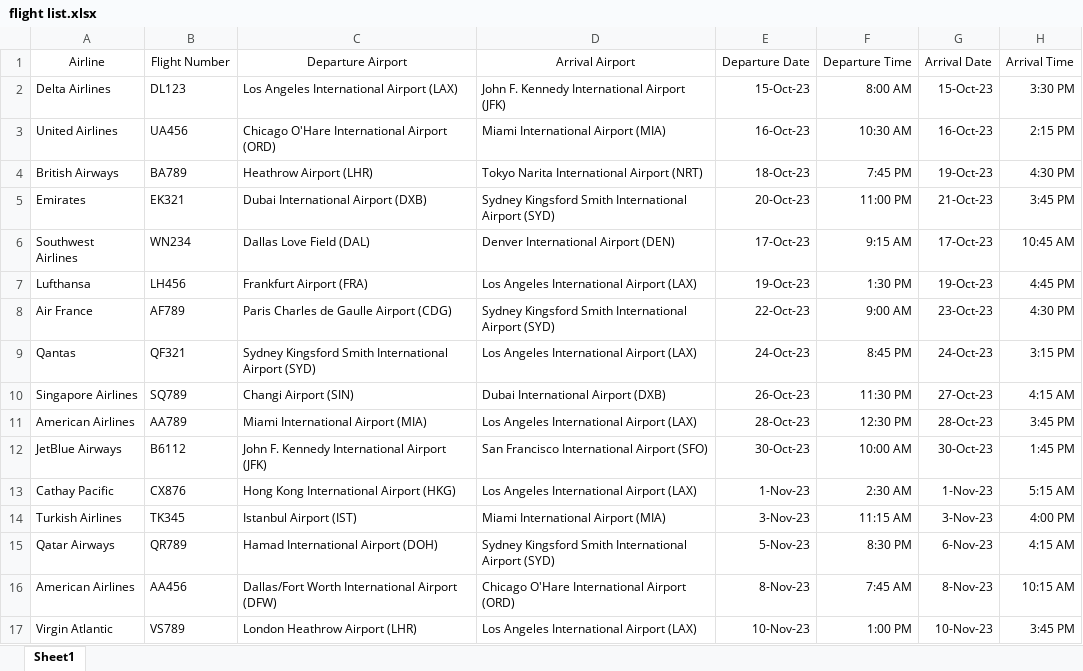
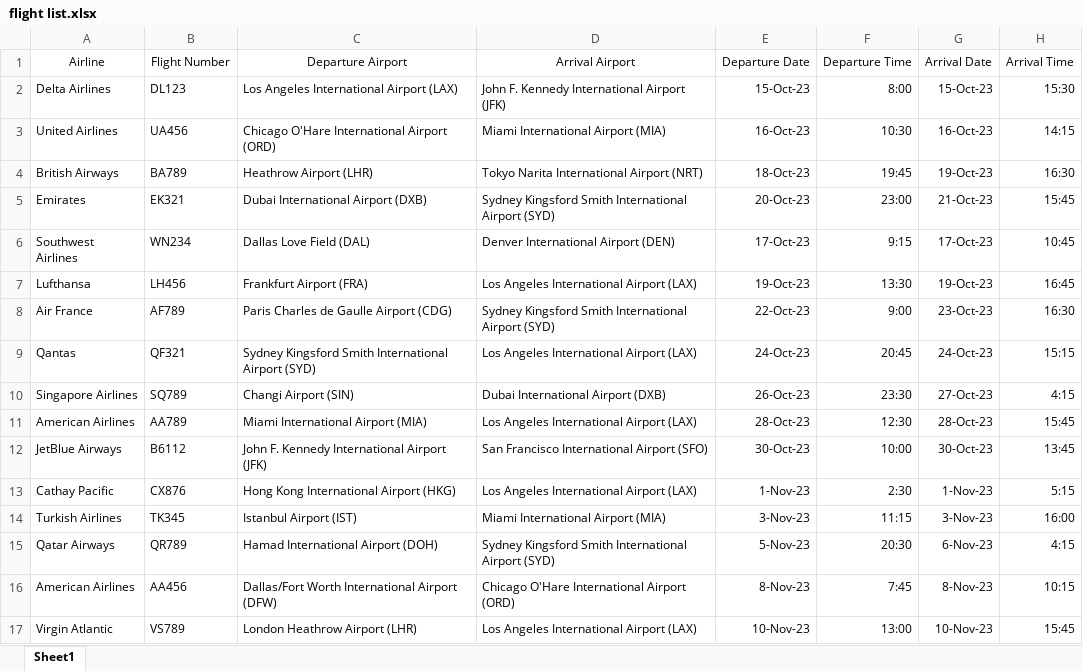
Before and after one commit to RobertDragneel/380Project, an Excel workbook: flight list.xlsx, sheet Sheet1, drawn as a sheet; only a part is shown; values as stored, in another font and other column widths than the file's, no borders; the diff covers the shown part only; the diff names each change by its address in the sheet, - before the commit and + after, or states it on an @@ line.

Commit message:
list time change and put data into arrays

```diff
--- a/flight list.xlsx (sheet Sheet1)
+++ b/flight list.xlsx (sheet Sheet1)
-F2: 8:00 AM
+F2: 8:00
-H2: 3:30 PM
+H2: 15:30
-F3: 10:30 AM
+F3: 10:30
-H3: 2:15 PM
+H3: 14:15
-F4: 7:45 PM
+F4: 19:45
-H4: 4:30 PM
+H4: 16:30
-F5: 11:00 PM
+F5: 23:00
-H5: 3:45 PM
+H5: 15:45
-F6: 9:15 AM
+F6: 9:15
-H6: 10:45 AM
+H6: 10:45
-F7: 1:30 PM
+F7: 13:30
-H7: 4:45 PM
+H7: 16:45
-F8: 9:00 AM
+F8: 9:00
-H8: 4:30 PM
+H8: 16:30
-F9: 8:45 PM
+F9: 20:45
-H9: 3:15 PM
+H9: 15:15
-F10: 11:30 PM
+F10: 23:30
-H10: 4:15 AM
+H10: 4:15
-F11: 12:30 PM
+F11: 12:30
-H11: 3:45 PM
+H11: 15:45
-F12: 10:00 AM
+F12: 10:00
-H12: 1:45 PM
+H12: 13:45
-F13: 2:30 AM
+F13: 2:30
-H13: 5:15 AM
+H13: 5:15
-F14: 11:15 AM
+F14: 11:15
-H14: 4:00 PM
+H14: 16:00
-F15: 8:30 PM
+F15: 20:30
-H15: 4:15 AM
+H15: 4:15
-F16: 7:45 AM
+F16: 7:45
-H16: 10:15 AM
+H16: 10:15
-F17: 1:00 PM
+F17: 13:00
-H17: 3:45 PM
+H17: 15:45
```
Also changed, not shown: 88 edited cells elsewhere in this sheet, 1 other file.
